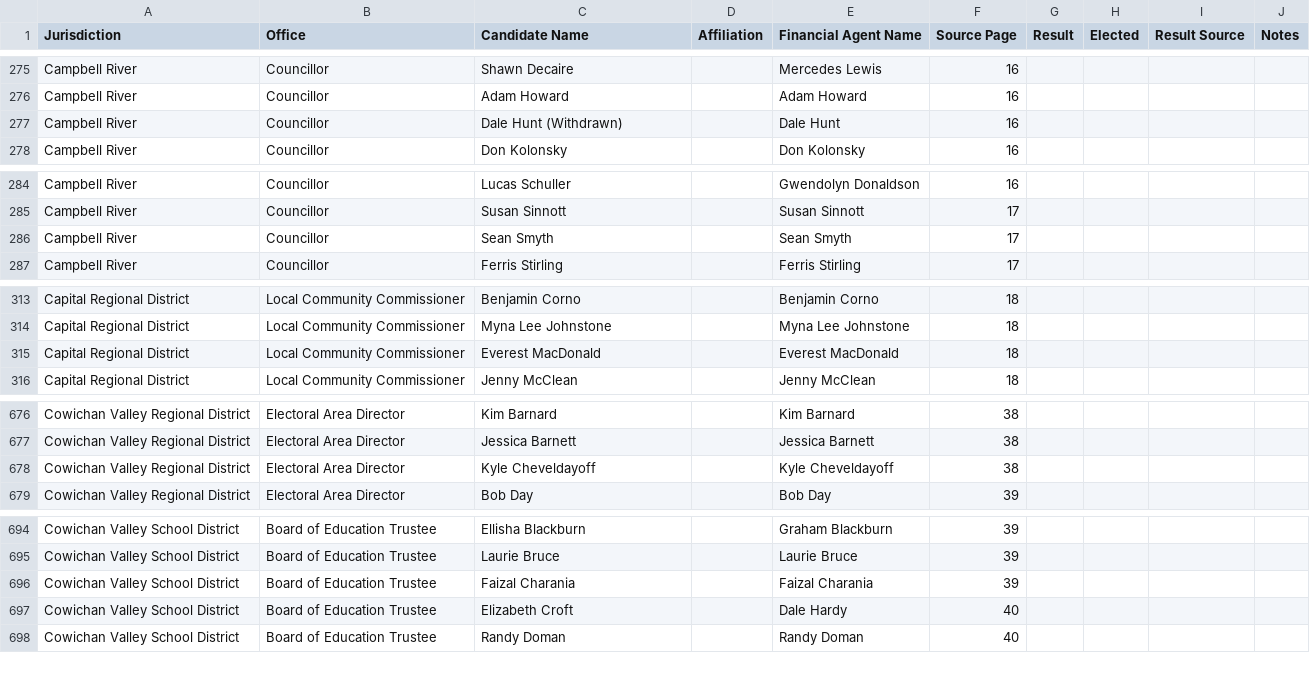
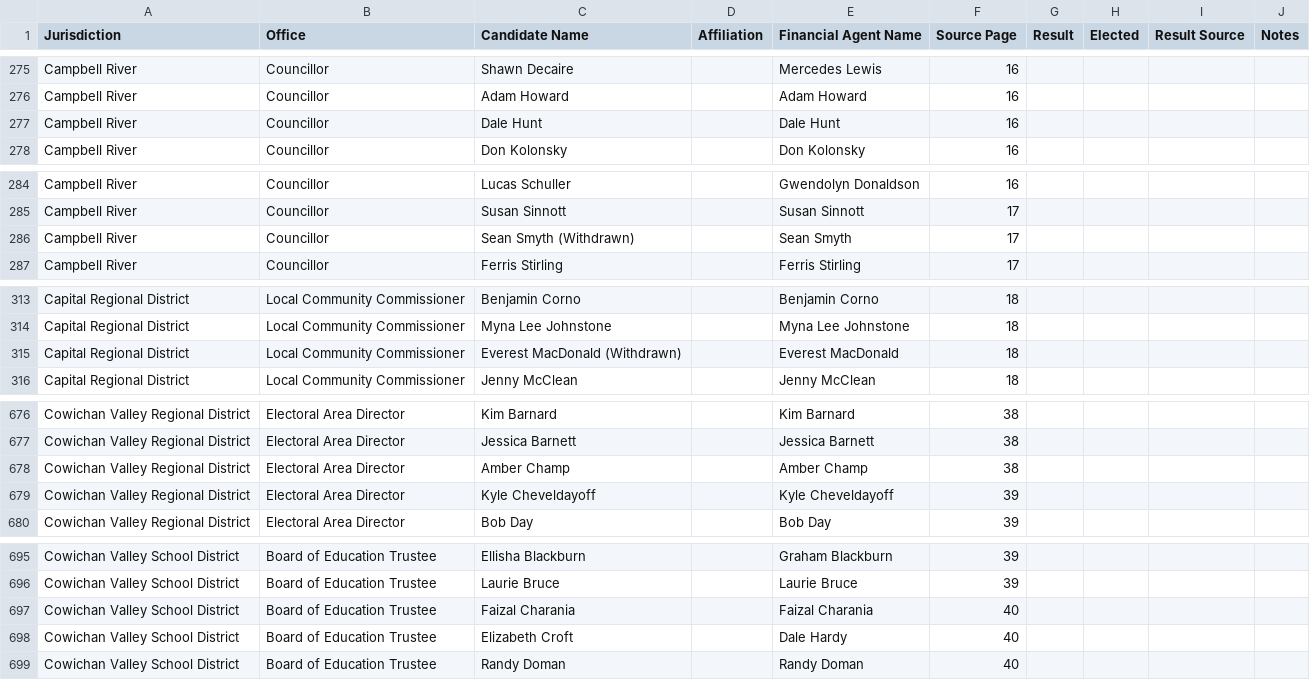
Before and after one commit to Hayzee28/bc2026-election-database, a CSV file: bc-2026-candidates.csv, drawn as a sheet; only a part is shown, gaps mark what is left out; the diff covers the shown part only.

```diff
--- a/bc-2026-candidates.csv
+++ b/bc-2026-candidates.csv
@@ -276,3 +276,3 @@ Campbell River,Councillor,Shawn Decaire,,Mercedes Lewis,16,,,,
 Campbell River,Councillor,Adam Howard,,Adam Howard,16,,,,
-Campbell River,Councillor,Dale Hunt (Withdrawn),,Dale Hunt,16,,,,
+Campbell River,Councillor,Dale Hunt,,Dale Hunt,16,,,,
 Campbell River,Councillor,Don Kolonsky,,Don Kolonsky,16,,,,
@@ -285,3 +285,3 @@ Campbell River,Councillor,Lucas Schuller,,Gwendolyn Donaldson,16,,,,
 Campbell River,Councillor,Susan Sinnott,,Susan Sinnott,17,,,,
-Campbell River,Councillor,Sean Smyth,,Sean Smyth,17,,,,
+Campbell River,Councillor,Sean Smyth (Withdrawn),,Sean Smyth,17,,,,
 Campbell River,Councillor,Ferris Stirling,,Ferris Stirling,17,,,,
@@ -314,3 +314,3 @@ Capital Regional District,Local Community Commissioner,Benjamin Corno,,Benjamin
 Capital Regional District,Local Community Commissioner,Myna Lee Johnstone,,Myna Lee Johnstone,18,,,,
-Capital Regional District,Local Community Commissioner,Everest MacDonald,,Everest MacDonald,18,,,,
+Capital Regional District,Local Community Commissioner,Everest MacDonald (Withdrawn),,Everest MacDonald,18,,,,
 Capital Regional District,Local Community Commissioner,Jenny McClean,,Jenny McClean,18,,,,
@@ -677,3 +677,4 @@ Cowichan Valley Regional District,Electoral Area Director,Kim Barnard,,Kim Barna
 Cowichan Valley Regional District,Electoral Area Director,Jessica Barnett,,Jessica Barnett,38,,,,
-Cowichan Valley Regional District,Electoral Area Director,Kyle Cheveldayoff,,Kyle Cheveldayoff,38,,,,
+Cowichan Valley Regional District,Electoral Area Director,Amber Champ,,Amber Champ,38,,,,
+Cowichan Valley Regional District,Electoral Area Director,Kyle Cheveldayoff,,Kyle Cheveldayoff,39,,,,
 Cowichan Valley Regional District,Electoral Area Director,Bob Day,,Bob Day,39,,,,
@@ -695,3 +696,3 @@ Cowichan Valley School District,Board of Education Trustee,Ellisha Blackburn,,Gr
 Cowichan Valley School District,Board of Education Trustee,Laurie Bruce,,Laurie Bruce,39,,,,
-Cowichan Valley School District,Board of Education Trustee,Faizal Charania,,Faizal Charania,39,,,,
+Cowichan Valley School District,Board of Education Trustee,Faizal Charania,,Faizal Charania,40,,,,
 Cowichan Valley School District,Board of Education Trustee,Elizabeth Croft,,Dale Hardy,40,,,,
```
Also changed, not shown: 13 edited cells elsewhere in this file, 11 other files.
